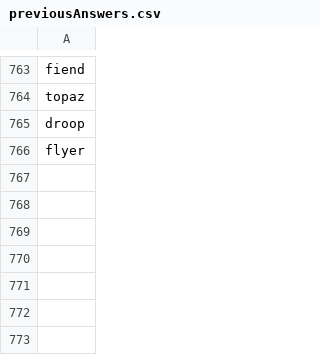
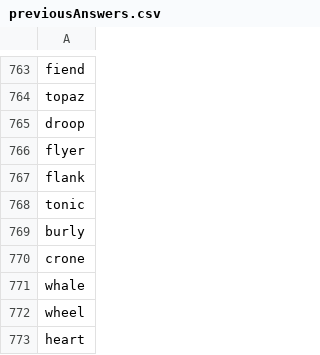
Before and after one commit to loughmiller/wordle, a CSV file: previousAnswers.csv, drawn as a sheet; only a part is shown, gaps mark what is left out.

Commit message:
update previous answers

```diff
--- a/previousAnswers.csv
+++ b/previousAnswers.csv
@@ -766 +766,8 @@ droop
 flyer
+flank
+tonic
+burly
+crone
+whale
+wheel
+heart
```
